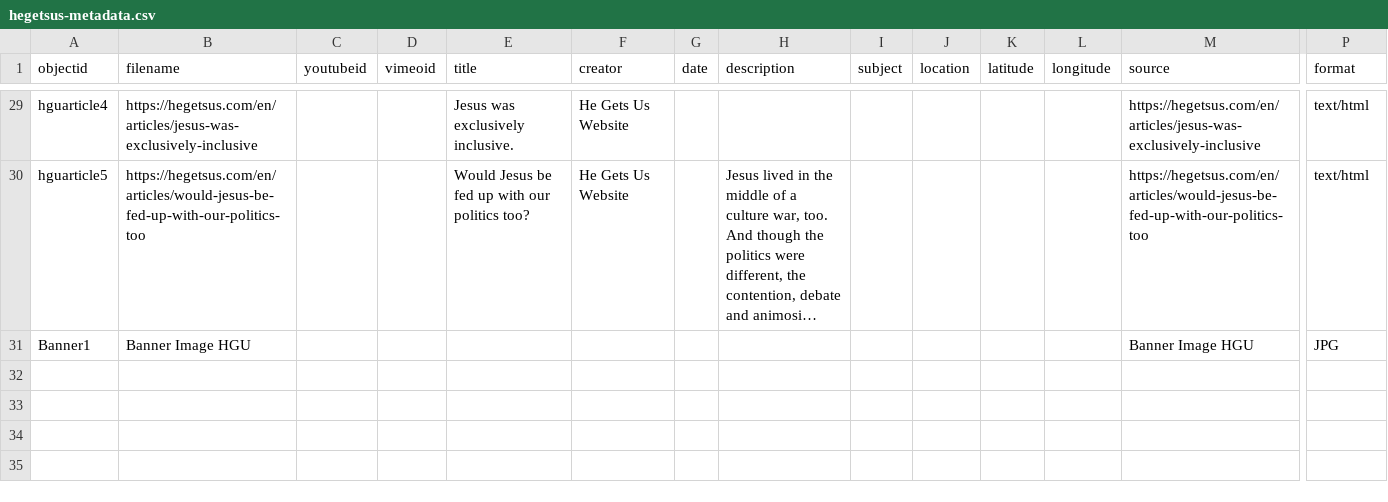
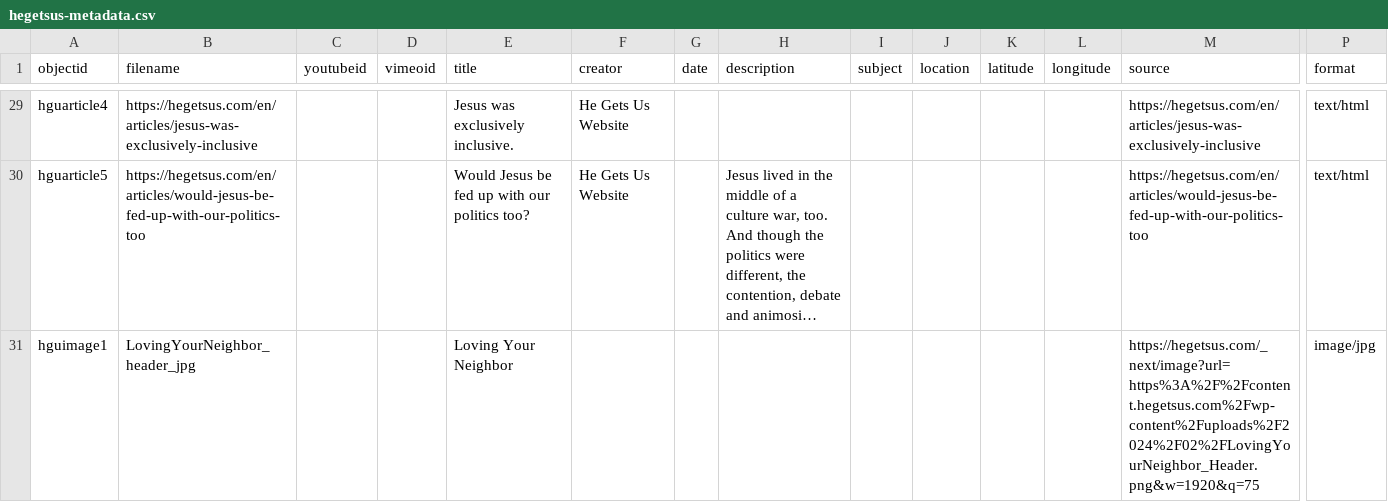
Before and after one commit to MichaelMoran14/HGU, a CSV file: _data/hegetsus-metadata.csv, drawn as a sheet; only a part is shown, gaps mark what is left out; long unchanged cells end in …; removed rows and columns are numbered as before the commit, all else as after; rows hold the shown columns only; the diff names each change by its address in the sheet, - before the commit and + after, or states it on an @@ line.

Commit message:
Add files via upload

```diff
--- a/_data/hegetsus-metadata.csv
+++ b/_data/hegetsus-metadata.csv
-row 31: Banner1 | Banner Image HGU |  |  |  |  |  |  |  |  |  |  | Banner Image HGU | JPG
+row 31: hguimage1 | LovingYourNeighbor_header_jpg |  |  | Loving Your Neighbor |  |  |  |  |  |  |  | https://hegetsus.com/_next/image?url=https%3A%2F%2Fcontent.hegetsus.com%2Fwp-content%2Fuploads%2F2024%2F02%2FLovingYourNeighbor_Header.png&w=1920&q=75 | image/jpg
```
